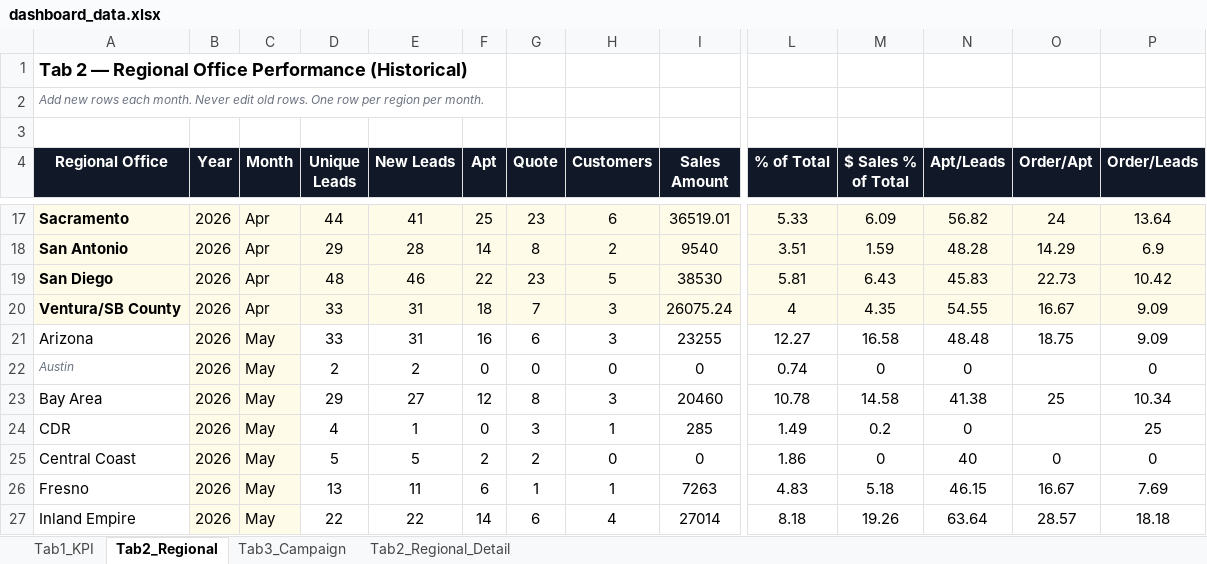
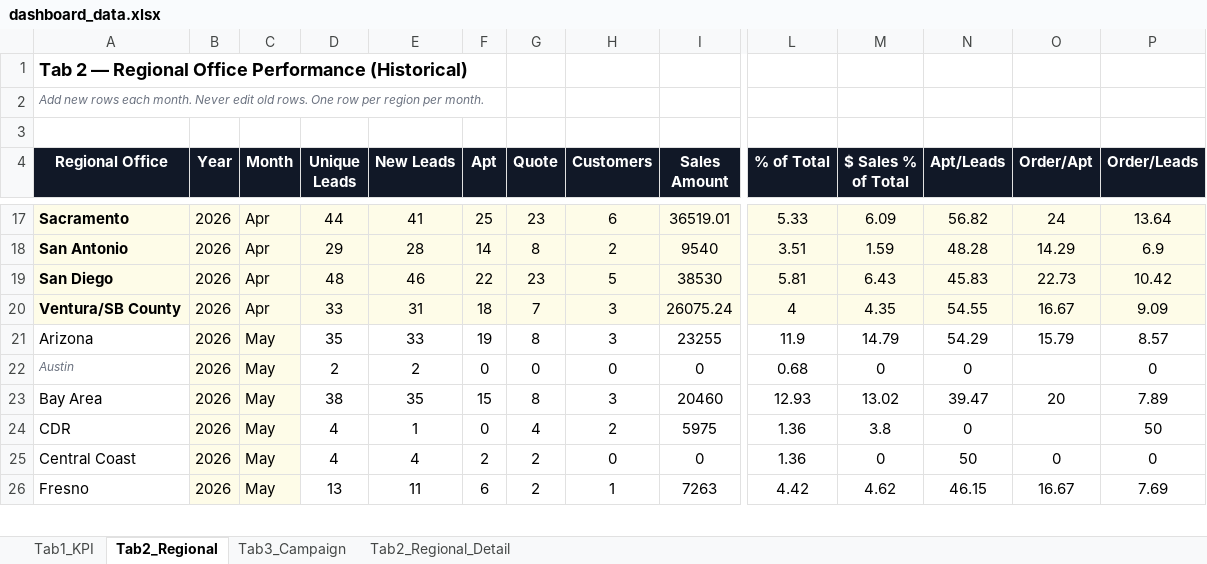
Before and after one commit to panpanlsw-ops/Google-Dashboard, an Excel workbook: dashboard_data.xlsx, sheet Tab2_Regional, drawn as a sheet; only a part is shown, gaps mark what is left out; values as stored, in another font and other column widths than the file's, no borders; removed rows and columns are numbered as before the commit, all else as after; rows hold the shown columns only; the diff covers the shown part only; the diff names each change by its address in the sheet, - before the commit and + after, or states it on an @@ line.

```diff
--- a/dashboard_data.xlsx (sheet Tab2_Regional)
+++ b/dashboard_data.xlsx (sheet Tab2_Regional)
-D21 (Unique Leads): 33
+D21 (Unique Leads): 35
-E21 (New Leads): 31
+E21 (New Leads): 33
-F21 (Apt): 16
+F21 (Apt): 19
-G21 (Quote): 6
+G21 (Quote): 8
-L21 (% of Total): 12.27
+L21 (% of Total): 11.9
-M21 ($ Sales % of Total): 16.58
+M21 ($ Sales % of Total): 14.79
-N21 (Apt/Leads): 48.48
+N21 (Apt/Leads): 54.29
-O21 (Order/Apt): 18.75
+O21 (Order/Apt): 15.79
-P21 (Order/Leads): 9.09
+P21 (Order/Leads): 8.57
-L22 (% of Total): 0.74
+L22 (% of Total): 0.68
-D23 (Unique Leads): 29
+D23 (Unique Leads): 38
-E23 (New Leads): 27
+E23 (New Leads): 35
-F23 (Apt): 12
+F23 (Apt): 15
-L23 (% of Total): 10.78
+L23 (% of Total): 12.93
-M23 ($ Sales % of Total): 14.58
+M23 ($ Sales % of Total): 13.02
-N23 (Apt/Leads): 41.38
+N23 (Apt/Leads): 39.47
-O23 (Order/Apt): 25
+O23 (Order/Apt): 20
-P23 (Order/Leads): 10.34
+P23 (Order/Leads): 7.89
-G24 (Quote): 3
+G24 (Quote): 4
-H24 (Customers): 1
+H24 (Customers): 2
-I24 (Sales Amount): 285
+I24 (Sales Amount): 5975
-L24 (% of Total): 1.49
+L24 (% of Total): 1.36
-M24 ($ Sales % of Total): 0.2
+M24 ($ Sales % of Total): 3.8
-P24 (Order/Leads): 25
+P24 (Order/Leads): 50
-D25 (Unique Leads): 5
+D25 (Unique Leads): 4
-E25 (New Leads): 5
+E25 (New Leads): 4
-L25 (% of Total): 1.86
+L25 (% of Total): 1.36
-N25 (Apt/Leads): 40
+N25 (Apt/Leads): 50
-G26 (Quote): 1
+G26 (Quote): 2
-L26 (% of Total): 4.83
+L26 (% of Total): 4.42
-M26 ($ Sales % of Total): 5.18
+M26 ($ Sales % of Total): 4.62
-row 27: Inland Empire | 2026 | May | 22 | 22 | 14 | 6 | 4 | 27014 | 8.18 | 19.26 | 63.64 | 28.57 | 18.18
```
Also changed, not shown: 4 added rows, 3 removed rows and 21 edited cells elsewhere in this sheet, sheet Tab1_KPI, sheet Tab3_Campaign, sheet Tab2_Regional_Detail.
